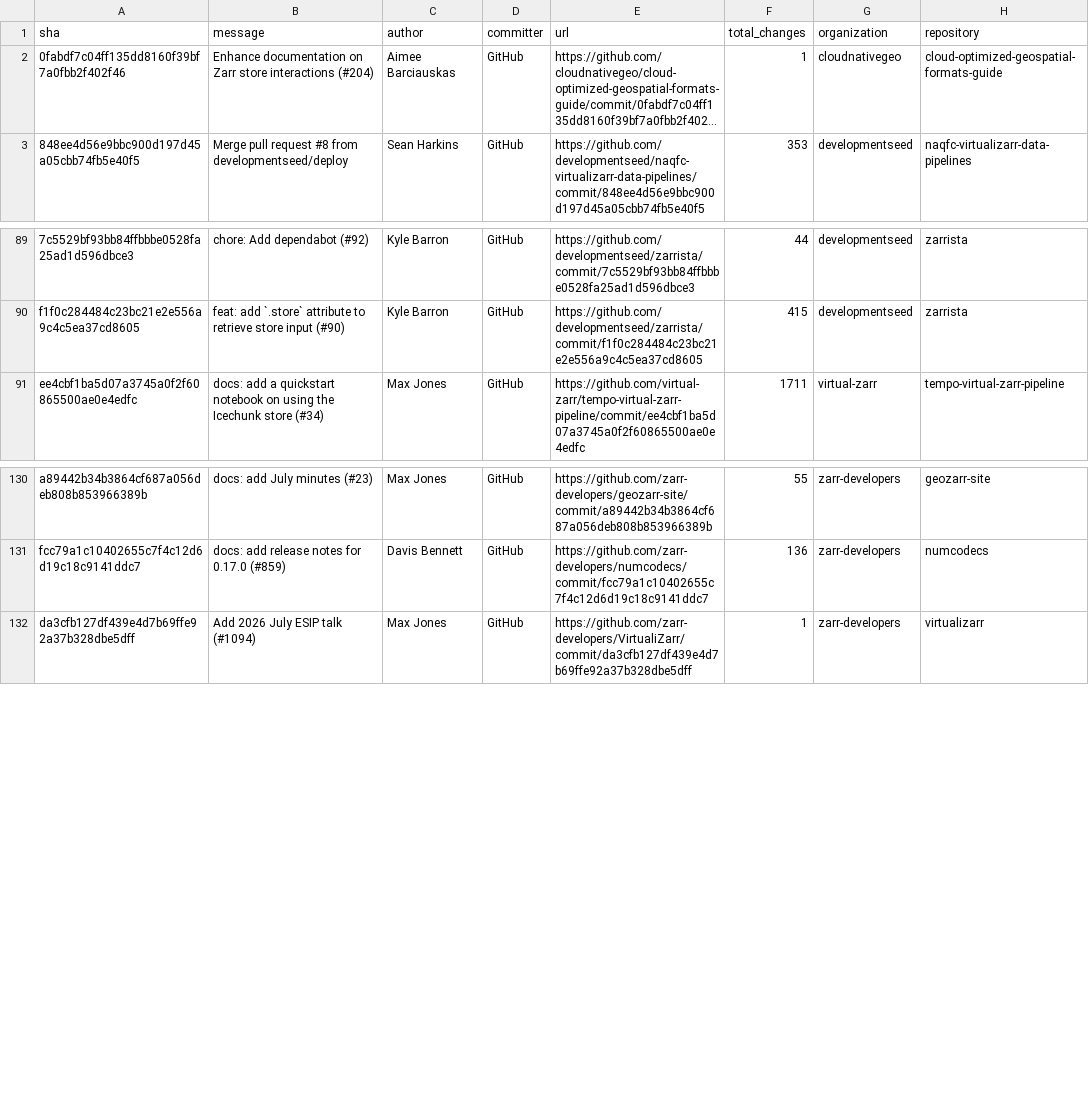
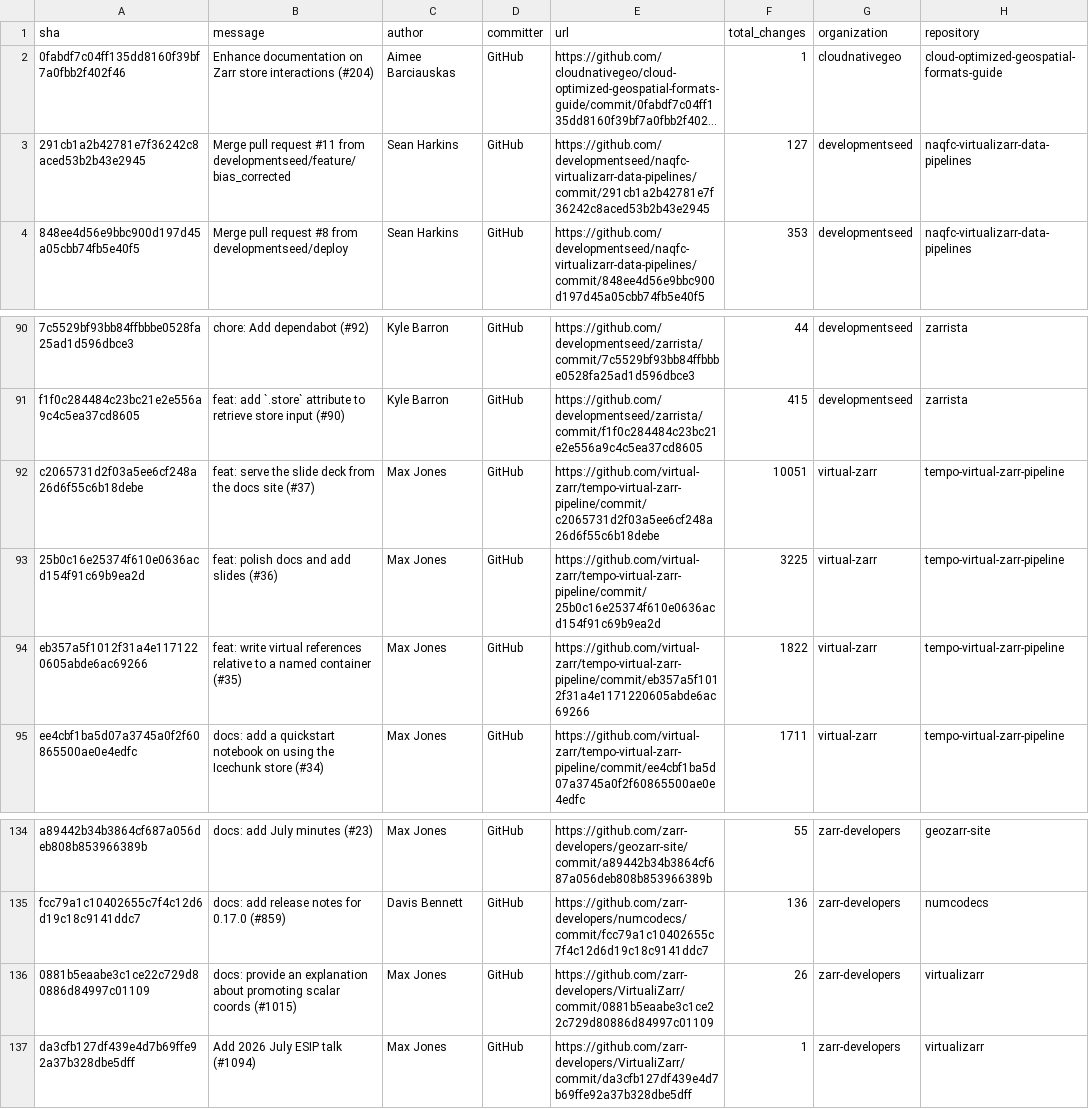
Before and after one commit to NASA-IMPACT/veda-odd, a CSV file: reports/output/pi-26.4-authored-commits.csv, drawn as a sheet; only a part is shown, gaps mark what is left out; long unchanged cells end in …; the diff names each change by its address in the sheet, - before the commit and + after, or states it on an @@ line.

```diff
--- a/reports/output/pi-26.4-authored-commits.csv
+++ b/reports/output/pi-26.4-authored-commits.csv
+row 3: 291cb1a2b42781e7f36242c8aced53b2b43e2945 | Merge pull request #11 from developmentseed/feature/bias_corrected | Sean Harkins | GitHub | https://github.com/developmentseed/naqfc-virtualizarr-data-pipelines/commit/291cb1a2b42781e7f36242c8aced53b2b43e2945 | 127 | developmentseed | naqfc-virtualizarr-data-pipelines
+row 92: c2065731d2f03a5ee6cf248a26d6f55c6b18debe | feat: serve the slide deck from the docs site (#37) | Max Jones | GitHub | https://github.com/virtual-zarr/tempo-virtual-zarr-pipeline/commit/c2065731d2f03a5ee6cf248a26d6f55c6b18debe | 10051 | virtual-zarr | tempo-virtual-zarr-pipeline
+row 93: 25b0c16e25374f610e0636acd154f91c69b9ea2d | feat: polish docs and add slides (#36) | Max Jones | GitHub | https://github.com/virtual-zarr/tempo-virtual-zarr-pipeline/commit/25b0c16e25374f610e0636acd154f91c69b9ea2d | 3225 | virtual-zarr | tempo-virtual-zarr-pipeline
+row 94: eb357a5f1012f31a4e1171220605abde6ac69266 | feat: write virtual references relative to a named container (#35) | Max Jones | GitHub | https://github.com/virtual-zarr/tempo-virtual-zarr-pipeline/commit/eb357a5f1012f31a4e1171220605abde6ac69266 | 1822 | virtual-zarr | tempo-virtual-zarr-pipeline
+row 136: 0881b5eaabe3c1ce22c729d80886d84997c01109 | docs: provide an explanation about promoting scalar coords (#1015) | Max Jones | GitHub | https://github.com/zarr-developers/VirtualiZarr/commit/0881b5eaabe3c1ce22c729d80886d84997c01109 | 26 | zarr-developers | virtualizarr
```
Also changed, not shown: reports/output/pi-26.4-engagement.csv, reports/output/pi-26.4-resolved-issues-prs.csv, 3 other files.
